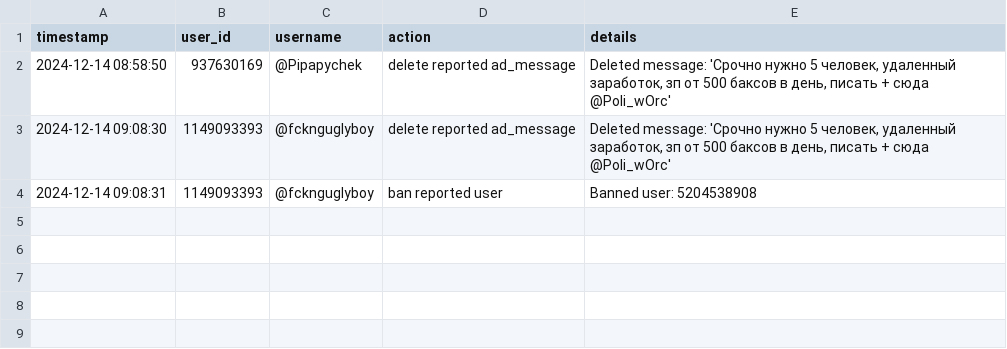
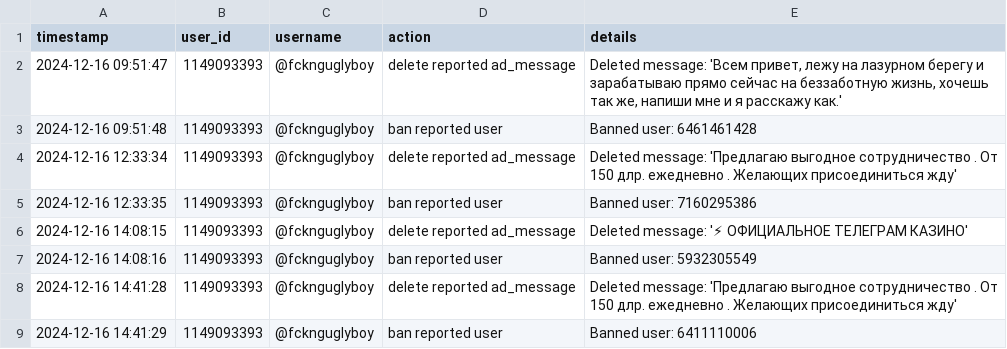
Before and after one commit to brdchy/bot_cleaner, a CSV file: txts/admin_actions.csv, drawn as a sheet; removed rows and columns are numbered as before the commit, all else as after; the diff names each change by its address in the sheet, - before the commit and + after, or states it on an @@ line.

```diff
--- a/txts/admin_actions.csv
+++ b/txts/admin_actions.csv
-row 2: 2024-12-14 08:58:50 | 937630169 | @Pipapychek | delete reported ad_message | Deleted message: 'Срочно нужно 5 человек, удаленный заработок, зп от 500 баксов в день, писать + сюда @Poli_wOrc'
-A2 (timestamp): 2024-12-14 09:08:30
+A2 (timestamp): 2024-12-16 09:51:47
-E2 (details): Deleted message: 'Срочно нужно 5 человек, удаленный заработок, зп от 500 баксов в день, писать + сюда @Poli_wOrc'
+E2 (details): Deleted message: 'Всем привет, лежу на лазурном берегу и зарабатываю прямо сейчас на беззаботную жизнь, хочешь так же, напиши мне и я расскажу как.'
+row 3: 2024-12-16 09:51:48 | 1149093393 | @fcknguglyboy | ban reported user | Banned user: 6461461428
+row 4: 2024-12-16 12:33:34 | 1149093393 | @fcknguglyboy | delete reported ad_message | Deleted message: 'Предлагаю выгодное сотрудничество . От 150 длр. ежедневно . Желающих присоединиться жду'
+row 5: 2024-12-16 12:33:35 | 1149093393 | @fcknguglyboy | ban reported user | Banned user: 7160295386
+row 6: 2024-12-16 14:08:15 | 1149093393 | @fcknguglyboy | delete reported ad_message | Deleted message: '⚡ ОФИЦИАЛЬНОЕ ТЕЛЕГРАМ КАЗИНО'
-A7 (timestamp): 2024-12-14 09:08:31
+A7 (timestamp): 2024-12-16 14:08:16
-E7 (details): Banned user: 5204538908
+E7 (details): Banned user: 5932305549
+row 8: 2024-12-16 14:41:28 | 1149093393 | @fcknguglyboy | delete reported ad_message | Deleted message: 'Предлагаю выгодное сотрудничество . От 150 длр. ежедневно . Желающих присоединиться жду'
+row 9: 2024-12-16 14:41:29 | 1149093393 | @fcknguglyboy | ban reported user | Banned user: 6411110006
```
Also changed, not shown: txts/ban_candidates.csv, txts/ban_list.csv, 1 other file.
